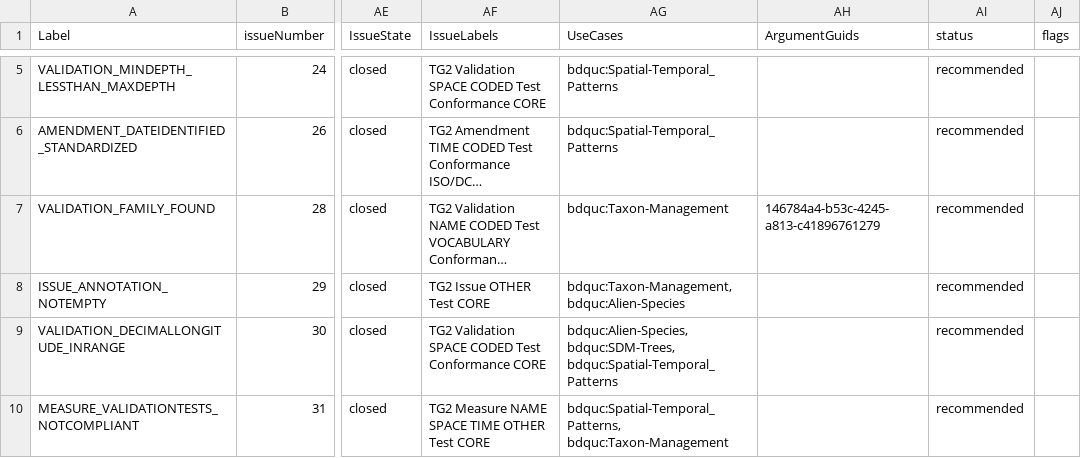
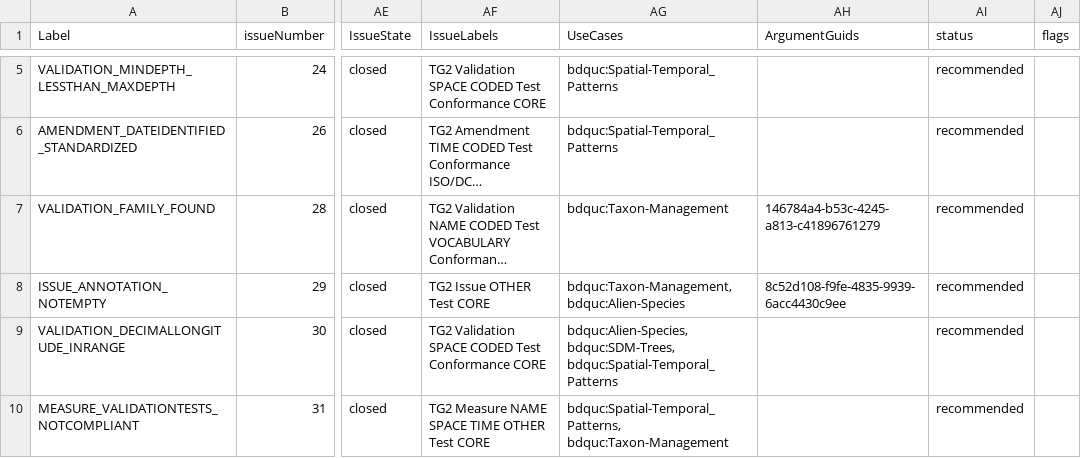
Before and after one commit to tdwg/bdq, a CSV file: tg2/_review/dist/bdqtest_singlerecord_tests_current.csv, drawn as a sheet; only a part is shown, gaps mark what is left out; long unchanged cells end in …; the diff names each change by its address in the sheet, - before the commit and + after, or states it on an @@ line.

Commit message:
Stable guid for oa:hasTarget argument.  Rebuild generated documents.

```diff
--- a/tg2/_review/dist/bdqtest_singlerecord_tests_current.csv
+++ b/tg2/_review/dist/bdqtest_singlerecord_tests_current.csv
-AH8 (ArgumentGuids): (empty)
+AH8 (ArgumentGuids): 8c52d108-f9fe-4835-9939-6acc4430c9ee
```
Also changed, not shown: tg2/_review/vocabulary/bdqtest_term_versions.csv, 3 other files.
